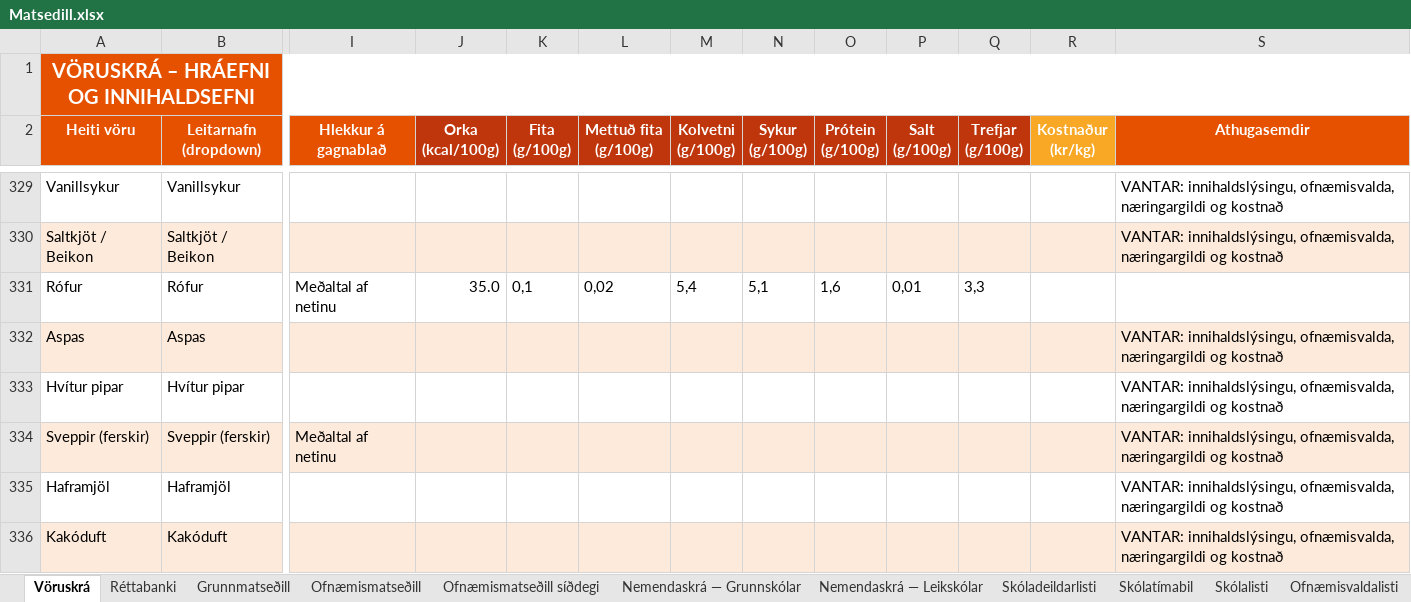
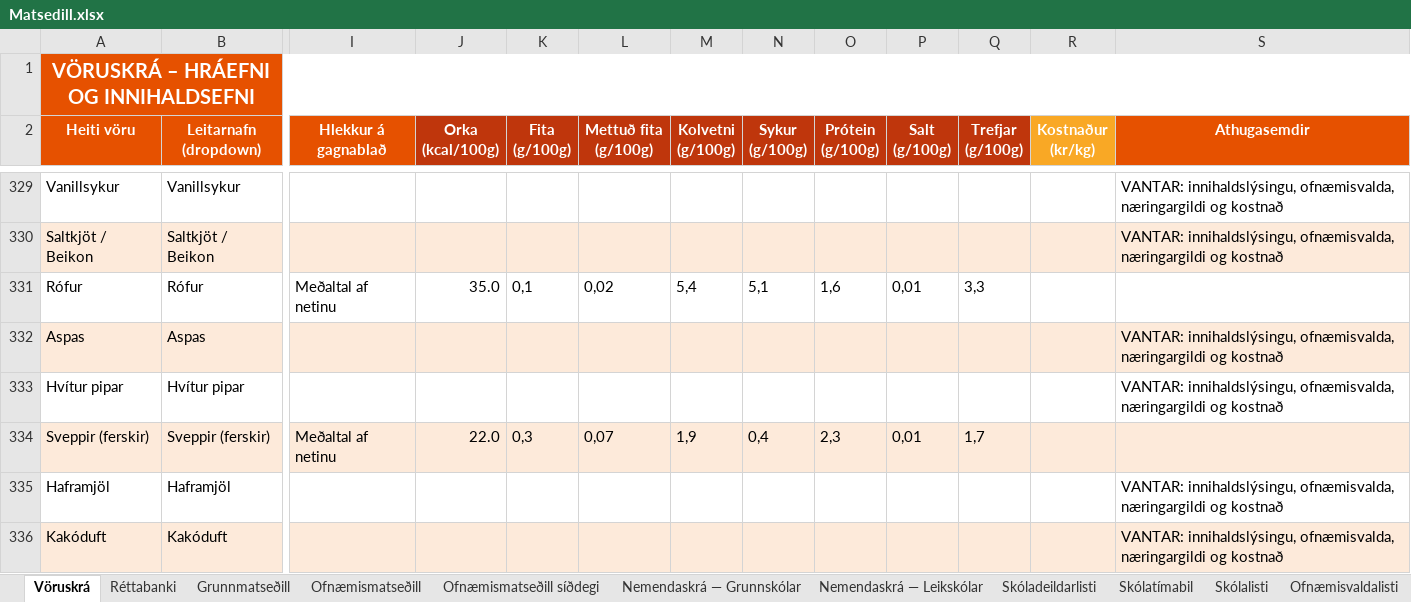
Before and after one commit to JohnBond87/matarstund, an Excel workbook: Matsedill.xlsx, sheet Vöruskrá, drawn as a sheet; only a part is shown, gaps mark what is left out; values as stored, in another font and other column widths than the file's, no borders; the diff names each change by its address in the sheet, - before the commit and + after, or states it on an @@ line.

```diff
--- a/Matsedill.xlsx (sheet Vöruskrá)
+++ b/Matsedill.xlsx (sheet Vöruskrá)
-J334 (Orka (kcal/100g)): (empty)
+J334 (Orka (kcal/100g)): 22.0
-K334 (Fita (g/100g)): (empty)
+K334 (Fita (g/100g)): 0,3
-L334 (Mettuð fita (g/100g)): (empty)
+L334 (Mettuð fita (g/100g)): 0,07
-M334 (Kolvetni (g/100g)): (empty)
+M334 (Kolvetni (g/100g)): 1,9
-N334 (Sykur (g/100g)): (empty)
+N334 (Sykur (g/100g)): 0,4
-O334 (Prótein (g/100g)): (empty)
+O334 (Prótein (g/100g)): 2,3
-P334 (Salt (g/100g)): (empty)
+P334 (Salt (g/100g)): 0,01
-Q334 (Trefjar (g/100g)): (empty)
+Q334 (Trefjar (g/100g)): 1,7
-S334 (Athugasemdir): VANTAR: innihaldslýsingu, ofnæmisvalda, næringargildi og kostnað
+S334 (Athugasemdir): (empty)
```
Also changed, not shown: sheet Réttabanki.
